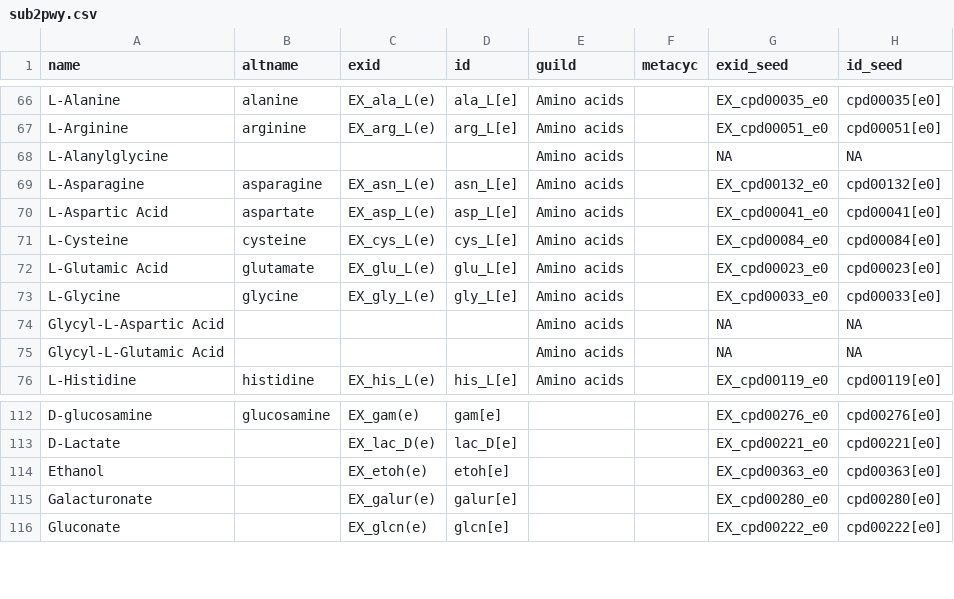
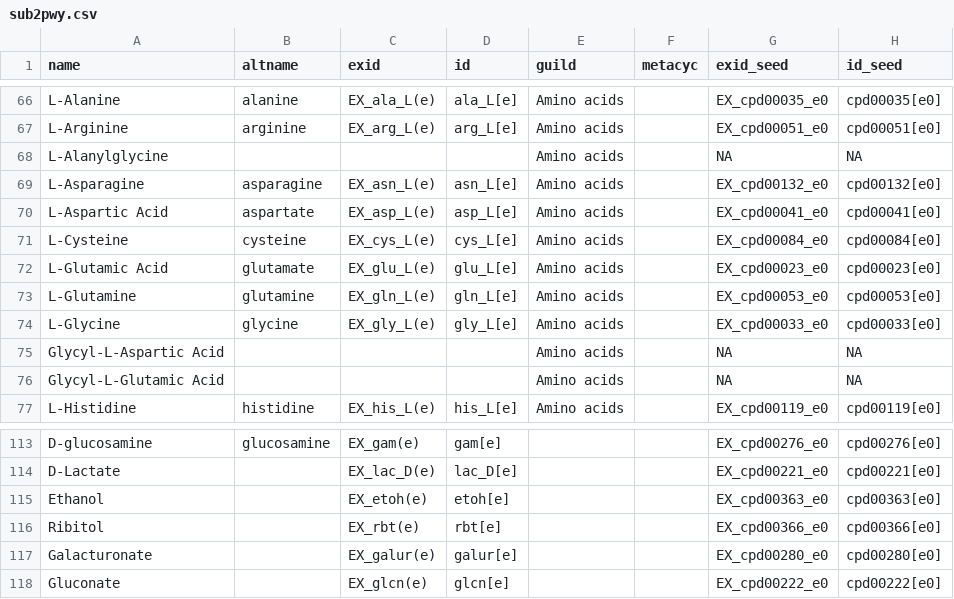
Before and after one commit to jotech/gapseq, a CSV file: dat/sub2pwy.csv, drawn as a sheet; only a part is shown, gaps mark what is left out; the diff names each change by its address in the sheet, - before the commit and + after, or states it on an @@ line.

Commit message:
update carbon source database
- added glutamine and ribitol to database

```diff
--- a/dat/sub2pwy.csv
+++ b/dat/sub2pwy.csv
+row 73: L-Glutamine | glutamine | EX_gln_L(e) | gln_L[e] | Amino acids |  | EX_cpd00053_e0 | cpd00053[e0]
+row 116: Ribitol |  | EX_rbt(e) | rbt[e] |  |  | EX_cpd00366_e0 | cpd00366[e0]
```
